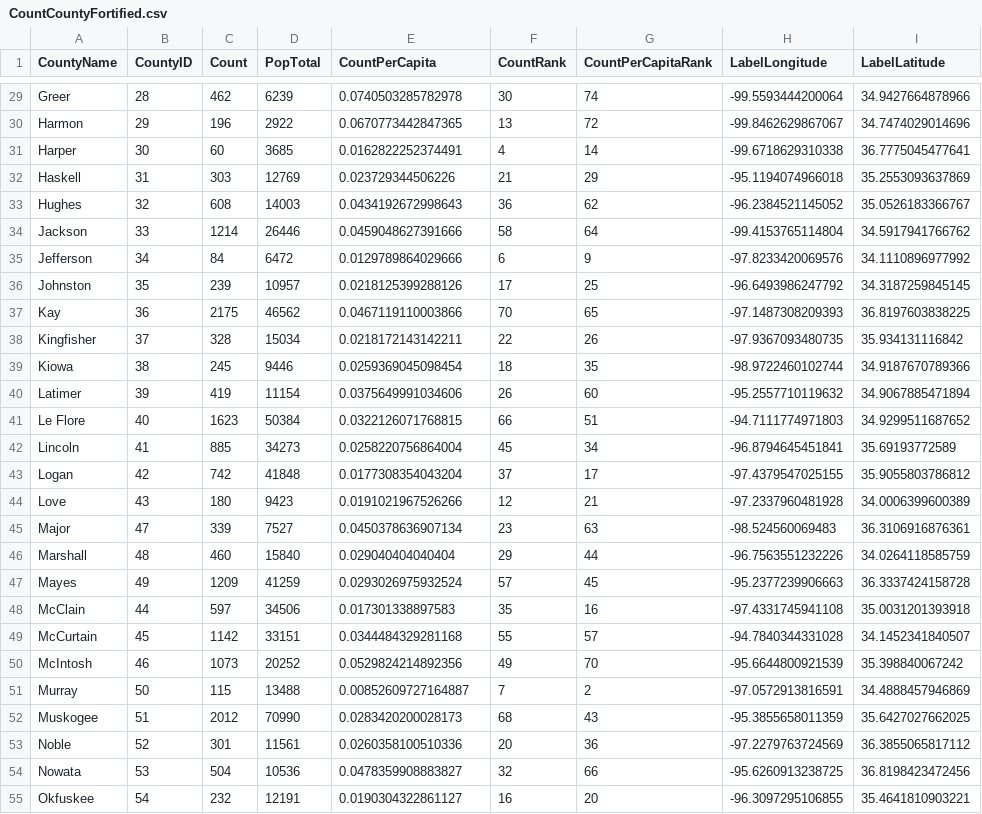
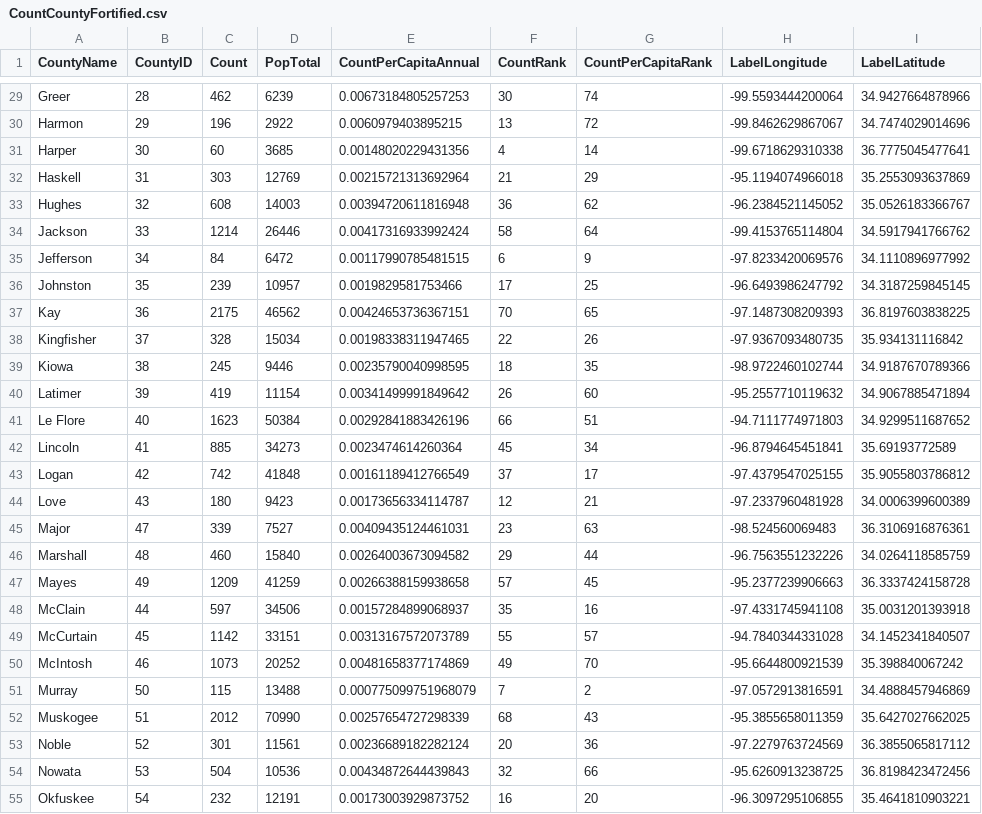
Before and after one commit to OuhscBbmc/SafeCareSpatial, a CSV file: PhiFreeDatasets/CountCountyFortified.csv, drawn as a sheet; only a part is shown, gaps mark what is left out; the diff covers the shown part only.

Commit message:
Animation with county labels
Before creating common fill scale across years

```diff
--- a/PhiFreeDatasets/CountCountyFortified.csv
+++ b/PhiFreeDatasets/CountCountyFortified.csv
@@ -1 +1 @@
-"CountyName","CountyID","Count","PopTotal","CountPerCapita","CountRank","CountPerCapitaRank","LabelLongitude","LabelLatitude"
+"CountyName","CountyID","Count","PopTotal","CountPerCapitaAnnual","CountRank","CountPerCapitaRank","LabelLongitude","LabelLatitude"
@@ -29,27 +29,27 @@
-"Greer",28,462,6239,0.0740503285782978,30,74,-99.5593444200064,34.9427664878966
-"Harmon",29,196,2922,0.0670773442847365,13,72,-99.8462629867067,34.7474029014696
-"Harper",30,60,3685,0.0162822252374491,4,14,-99.6718629310338,36.7775045477641
-"Haskell",31,303,12769,0.023729344506226,21,29,-95.1194074966018,35.2553093637869
-"Hughes",32,608,14003,0.0434192672998643,36,62,-96.2384521145052,35.0526183366767
-"Jackson",33,1214,26446,0.0459048627391666,58,64,-99.4153765114804,34.5917941766762
-"Jefferson",34,84,6472,0.0129789864029666,6,9,-97.8233420069576,34.1110896977992
-"Johnston",35,239,10957,0.0218125399288126,17,25,-96.6493986247792,34.3187259845145
-"Kay",36,2175,46562,0.0467119110003866,70,65,-97.1487308209393,36.8197603838225
-"Kingfisher",37,328,15034,0.0218172143142211,22,26,-97.9367093480735,35.934131116842
-"Kiowa",38,245,9446,0.0259369045098454,18,35,-98.9722460102744,34.9187670789366
-"Latimer",39,419,11154,0.0375649991034606,26,60,-95.2557710119632,34.9067885471894
-"Le Flore",40,1623,50384,0.0322126071768815,66,51,-94.7111774971803,34.9299511687652
-"Lincoln",41,885,34273,0.0258220756864004,45,34,-96.8794645451841,35.69193772589
-"Logan",42,742,41848,0.0177308354043204,37,17,-97.4379547025155,35.9055803786812
-"Love",43,180,9423,0.0191021967526266,12,21,-97.2337960481928,34.0006399600389
-"Major",47,339,7527,0.0450378636907134,23,63,-98.524560069483,36.3106916876361
-"Marshall",48,460,15840,0.029040404040404,29,44,-96.7563551232226,34.0264118585759
-"Mayes",49,1209,41259,0.0293026975932524,57,45,-95.2377239906663,36.3337424158728
-"McClain",44,597,34506,0.017301338897583,35,16,-97.4331745941108,35.0031201393918
-"McCurtain",45,1142,33151,0.0344484329281168,55,57,-94.7840344331028,34.1452341840507
-"McIntosh",46,1073,20252,0.0529824214892356,49,70,-95.6644800921539,35.398840067242
-"Murray",50,115,13488,0.00852609727164887,7,2,-97.0572913816591,34.4888457946869
-"Muskogee",51,2012,70990,0.0283420200028173,68,43,-95.3855658011359,35.6427027662025
-"Noble",52,301,11561,0.0260358100510336,20,36,-97.2279763724569,36.3855065817112
-"Nowata",53,504,10536,0.0478359908883827,32,66,-95.6260913238725,36.8198423472456
-"Okfuskee",54,232,12191,0.0190304322861127,16,20,-96.3097295106855,35.4641810903221
+"Greer",28,462,6239,0.00673184805257253,30,74,-99.5593444200064,34.9427664878966
+"Harmon",29,196,2922,0.0060979403895215,13,72,-99.8462629867067,34.7474029014696
+"Harper",30,60,3685,0.00148020229431356,4,14,-99.6718629310338,36.7775045477641
+"Haskell",31,303,12769,0.00215721313692964,21,29,-95.1194074966018,35.2553093637869
+"Hughes",32,608,14003,0.00394720611816948,36,62,-96.2384521145052,35.0526183366767
+"Jackson",33,1214,26446,0.00417316933992424,58,64,-99.4153765114804,34.5917941766762
+"Jefferson",34,84,6472,0.00117990785481515,6,9,-97.8233420069576,34.1110896977992
+"Johnston",35,239,10957,0.0019829581753466,17,25,-96.6493986247792,34.3187259845145
+"Kay",36,2175,46562,0.00424653736367151,70,65,-97.1487308209393,36.8197603838225
+"Kingfisher",37,328,15034,0.00198338311947465,22,26,-97.9367093480735,35.934131116842
+"Kiowa",38,245,9446,0.00235790040998595,18,35,-98.9722460102744,34.9187670789366
+"Latimer",39,419,11154,0.00341499991849642,26,60,-95.2557710119632,34.9067885471894
+"Le Flore",40,1623,50384,0.00292841883426196,66,51,-94.7111774971803,34.9299511687652
+"Lincoln",41,885,34273,0.0023474614260364,45,34,-96.8794645451841,35.69193772589
+"Logan",42,742,41848,0.00161189412766549,37,17,-97.4379547025155,35.9055803786812
+"Love",43,180,9423,0.00173656334114787,12,21,-97.2337960481928,34.0006399600389
+"Major",47,339,7527,0.00409435124461031,23,63,-98.524560069483,36.3106916876361
+"Marshall",48,460,15840,0.00264003673094582,29,44,-96.7563551232226,34.0264118585759
+"Mayes",49,1209,41259,0.00266388159938658,57,45,-95.2377239906663,36.3337424158728
+"McClain",44,597,34506,0.00157284899068937,35,16,-97.4331745941108,35.0031201393918
+"McCurtain",45,1142,33151,0.00313167572073789,55,57,-94.7840344331028,34.1452341840507
+"McIntosh",46,1073,20252,0.00481658377174869,49,70,-95.6644800921539,35.398840067242
+"Murray",50,115,13488,0.000775099751968079,7,2,-97.0572913816591,34.4888457946869
+"Muskogee",51,2012,70990,0.00257654727298339,68,43,-95.3855658011359,35.6427027662025
+"Noble",52,301,11561,0.00236689182282124,20,36,-97.2279763724569,36.3855065817112
+"Nowata",53,504,10536,0.00434872644439843,32,66,-95.6260913238725,36.8198423472456
+"Okfuskee",54,232,12191,0.00173003929873752,16,20,-96.3097295106855,35.4641810903221
```
Also changed, not shown: 50 edited cells elsewhere in this file, 11 other files.
